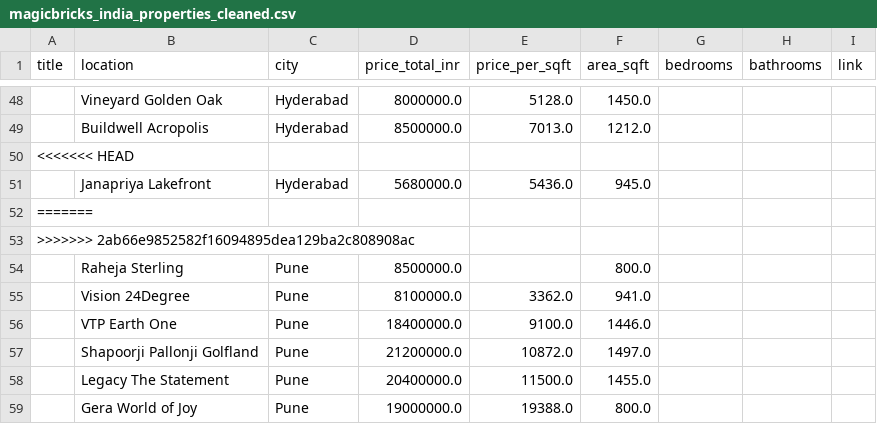
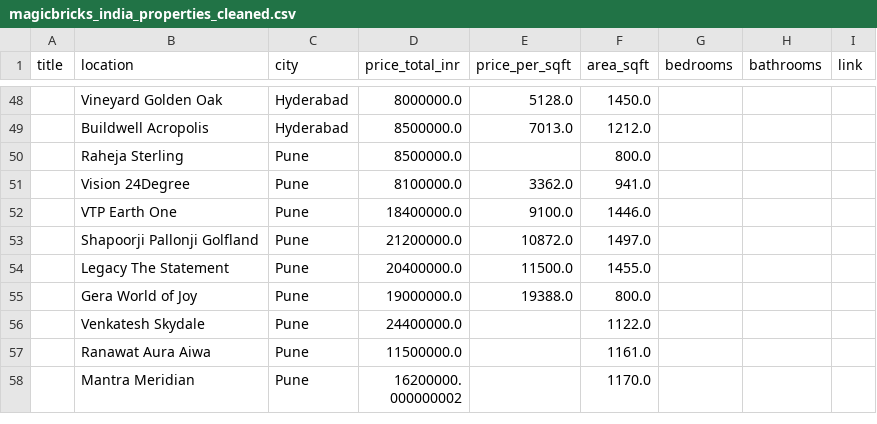
Before and after one commit to sruthijayesh06/RealEstateAnalyzer_Project, a CSV file: data/outputs/magicbricks_india_properties_cleaned.csv, drawn as a sheet; only a part is shown, gaps mark what is left out; the shorter side is filled out with more unchanged rows; the diff names each change by its address in the sheet, - before the commit and + after, or states it on an @@ line.

Commit message:
Fix merge conflict in properties CSV file
Resolved merge conflict in magicbricks_india_properties_cleaned.csv by removing invalid entries.

```diff
--- a/data/outputs/magicbricks_india_properties_cleaned.csv
+++ b/data/outputs/magicbricks_india_properties_cleaned.csv
-row 50: <<<<<<< HEAD
-row 51:  | Janapriya Lakefront | Hyderabad | 5680000.0 | 5436.0 | 945.0
-row 52: =======
-row 53: >>>>>>> 2ab66e9852582f16094895dea129ba2c808908ac
```
